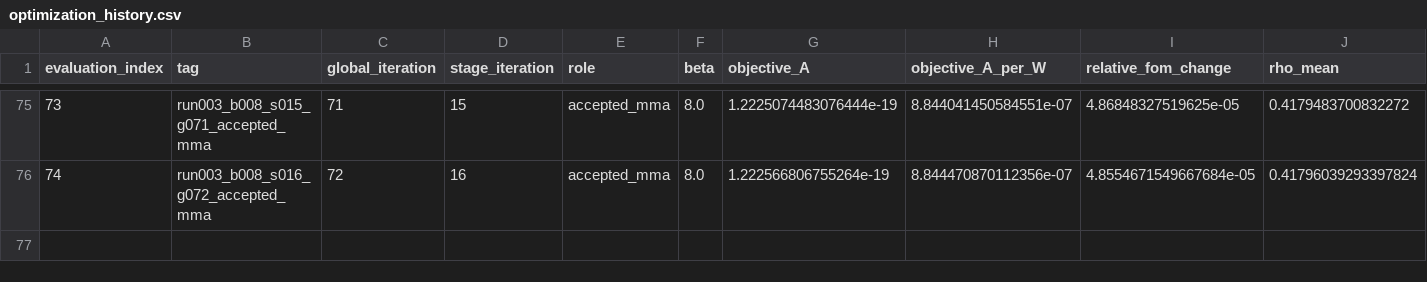
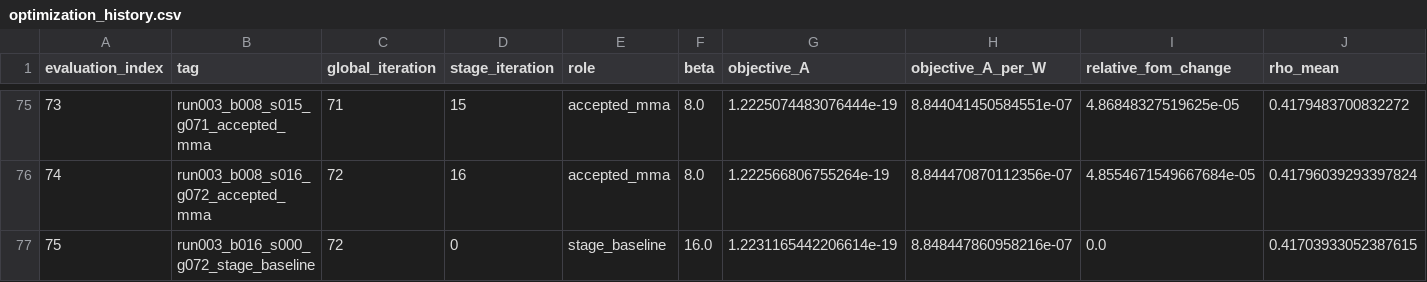
Before and after one commit to SeunghyunLee8860/inverse_design, a CSV file: photothermal_pte/optimization_runs/run_003_gaussian10_w8p5_current_max_converged/results/optimization_history.csv, drawn as a sheet; only a part is shown, gaps mark what is left out; rows hold the shown columns only; the diff names each change by its address in the sheet, - before the commit and + after, or states it on an @@ line.

Commit message:
Record Run 003 run003_b016_s000_g072_stage_baseline

```diff
--- a/photothermal_pte/optimization_runs/run_003_gaussian10_w8p5_current_max_converged/results/optimization_history.csv
+++ b/photothermal_pte/optimization_runs/run_003_gaussian10_w8p5_current_max_converged/results/optimization_history.csv
+row 77: 75 | run003_b016_s000_g072_stage_baseline | 72 | 0 | stage_baseline | 16.0 | 1.2231165442206614e-19 | 8.848447860958216e-07 | 0.0 | 0.41703933052387615
```
Also changed, not shown: 7 other files.
